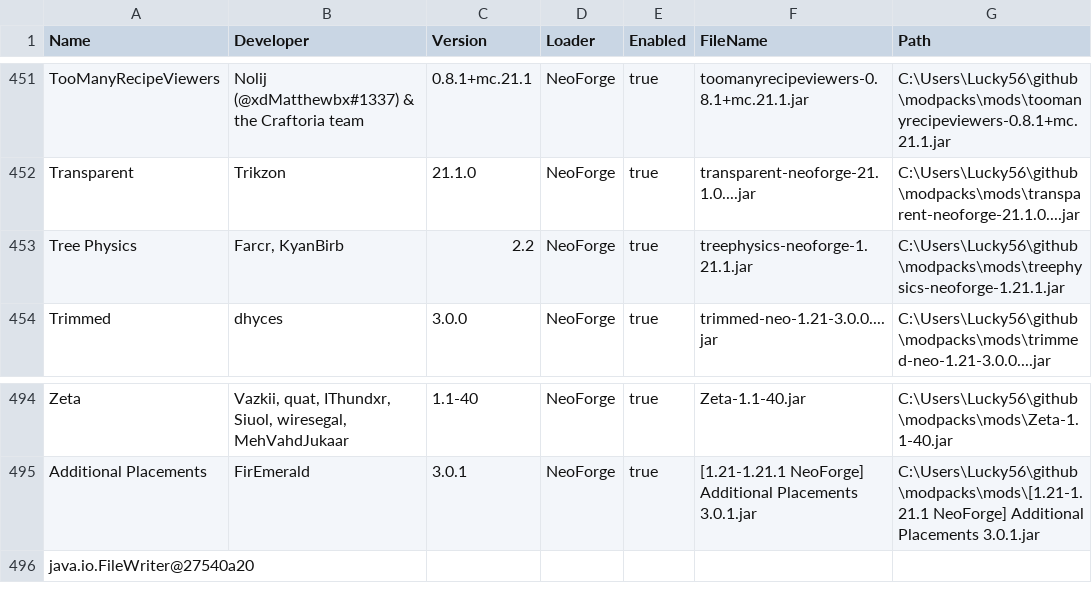
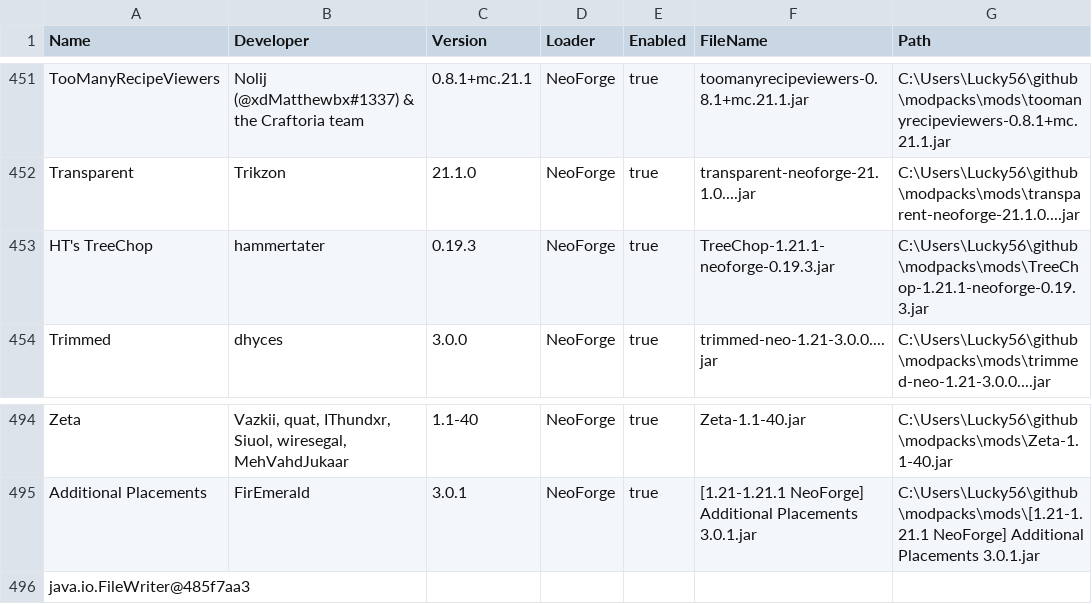
Before and after one commit to Lucky-56/modpacks, a CSV file: mods.csv, drawn as a sheet; only a part is shown, gaps mark what is left out.

```diff
--- a/mods.csv
+++ b/mods.csv
@@ -452,3 +452,3 @@ TooManyRecipeViewers,Nolij (@xdMatthewbx#1337) & the Craftoria team,0.8.1+mc.21.
 Transparent,Trikzon,21.1.0,NeoForge,true,transparent-neoforge-21.1.0....jar,C:\Users\Lucky56\github\modpacks\mods\transparent-neoforge-21.1.0....jar
-Tree Physics,"Farcr, KyanBirb",2.2,NeoForge,true,treephysics-neoforge-1.21.1.jar,C:\Users\Lucky56\github\modpacks\mods\treephysics-neoforge-1.21.1.jar
+HT's TreeChop,hammertater,0.19.3,NeoForge,true,TreeChop-1.21.1-neoforge-0.19.3.jar,C:\Users\Lucky56\github\modpacks\mods\TreeChop-1.21.1-neoforge-0.19.3.jar
 Trimmed,dhyces,3.0.0,NeoForge,true,trimmed-neo-1.21-3.0.0....jar,C:\Users\Lucky56\github\modpacks\mods\trimmed-neo-1.21-3.0.0....jar
@@ -495,2 +495,2 @@ Zeta,"Vazkii, quat, IThundxr, Siuol, wiresegal, MehVahdJukaar",1.1-40,NeoForge,t
 Additional Placements,FirEmerald,3.0.1,NeoForge,true,[1.21-1.21.1 NeoForge] Additional Placements 3.0.1.jar,C:\Users\Lucky56\github\modpacks\mods\[1.21-1.21.1 NeoForge] Additional Placements 3.0.1.jar
-java.io.FileWriter@27540a20
+java.io.FileWriter@485f7aa3
```
Also changed, not shown: 1 other file.
